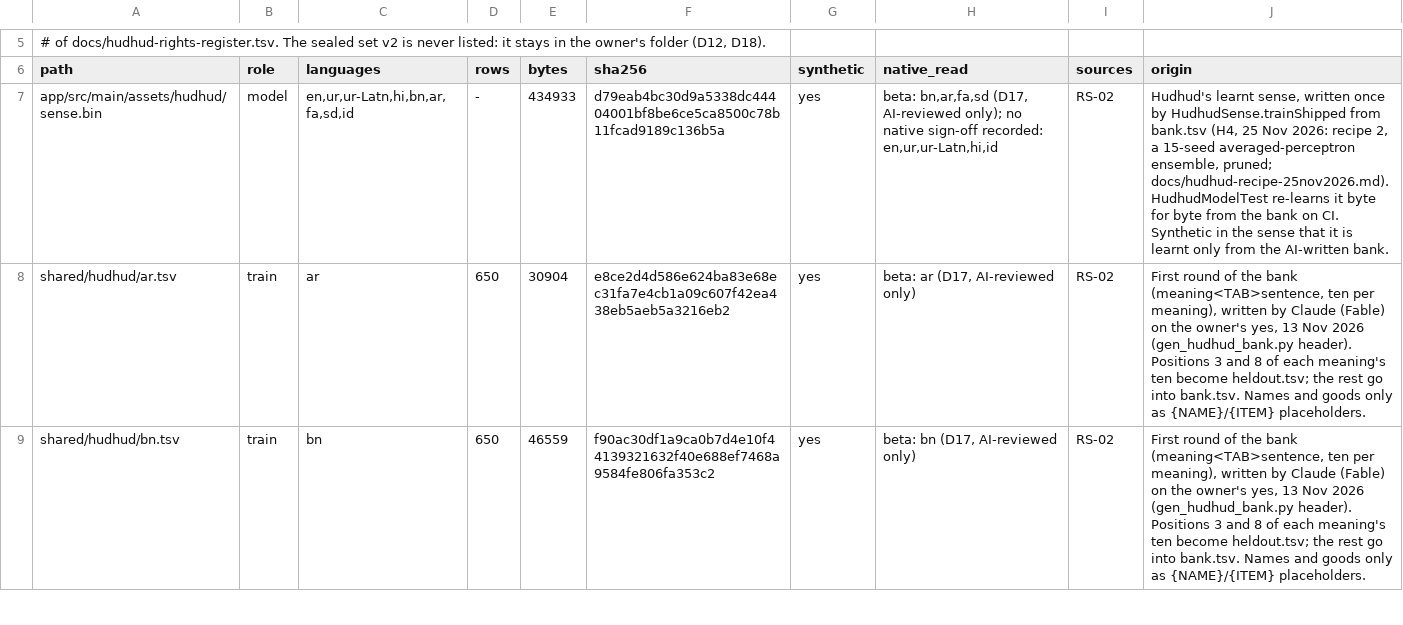
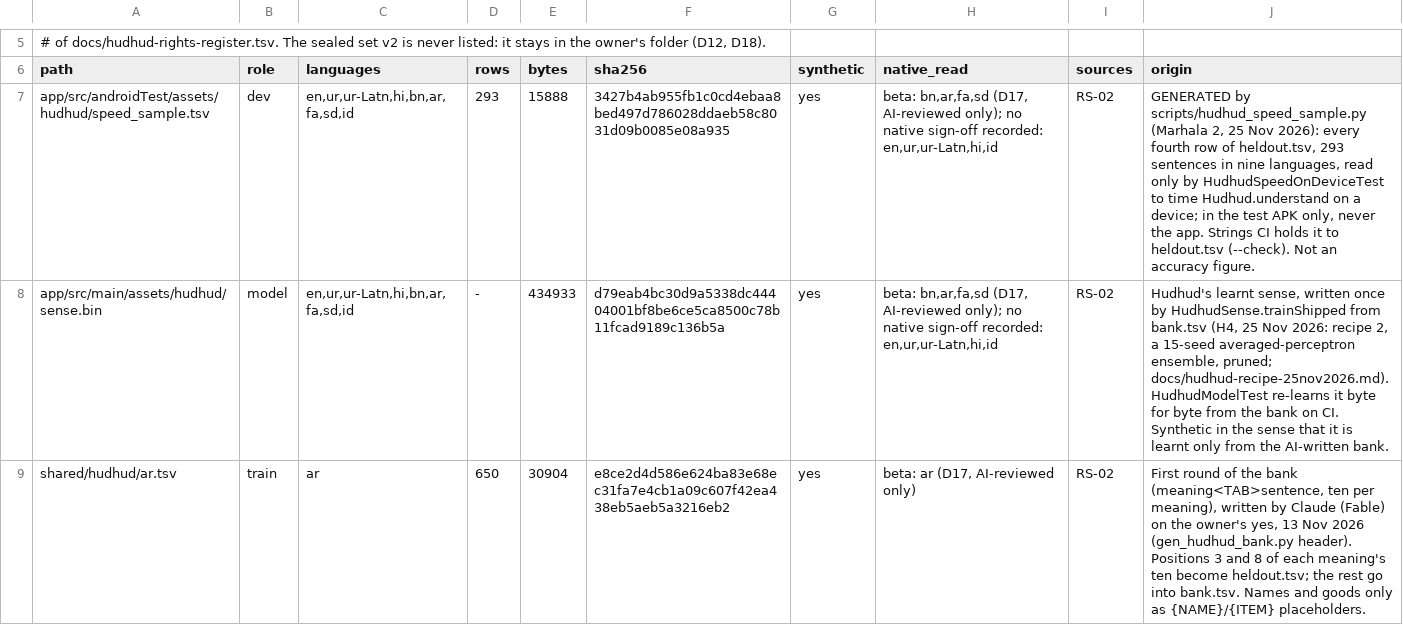
Before and after one commit to aliehtisham052-dotcom/RoshanKhata, a TSV file: docs/hudhud-data-manifest.tsv, drawn as a sheet; only a part is shown, gaps mark what is left out; the shorter side is filled out with more unchanged rows.

```diff
--- a/docs/hudhud-data-manifest.tsv
+++ b/docs/hudhud-data-manifest.tsv
@@ -6,2 +6,3 @@
 path	role	languages	rows	bytes	sha256	synthetic	native_read	sources	origin
+app/src/androidTest/assets/hudhud/speed_sample.tsv	dev	en,ur,ur-Latn,hi,bn,ar,fa,sd,id	293	15888	3427b4ab955fb1c0cd4ebaa8bed497d786028ddaeb58c8031d09b0085e08a935	yes	beta: bn,ar,fa,sd (D17, AI-reviewed only); no native sign-off recorded: en,ur,ur-Latn,hi,id	RS-02	GENERATED by scripts/hudhud_speed_sample.py (Marhala 2, 25 Nov 2026): every fourth row of heldout.tsv, 293 sentences in nine languages, read only by HudhudSpeedOnDeviceTest to time Hudhud.understand on a device; in the test APK only, never the app. Strings CI holds it to heldout.tsv (--check). Not an accuracy figure.
 app/src/main/assets/hudhud/sense.bin	model	en,ur,ur-Latn,hi,bn,ar,fa,sd,id	-	434933	d79eab4bc30d9a5338dc44404001bf8be6ce5ca8500c78b11fcad9189c136b5a	yes	beta: bn,ar,fa,sd (D17, AI-reviewed only); no native sign-off recorded: en,ur,ur-Latn,hi,id	RS-02	Hudhud's learnt sense, written once by HudhudSense.trainShipped from bank.tsv (H4, 25 Nov 2026: recipe 2, a 15-seed averaged-perceptron ensemble, pruned; docs/hudhud-recipe-25nov2026.md). HudhudModelTest re-learns it byte for byte from the bank on CI. Synthetic in the sense that it is learnt only from the AI-written bank.
```
Also changed, not shown: 4 other files.
